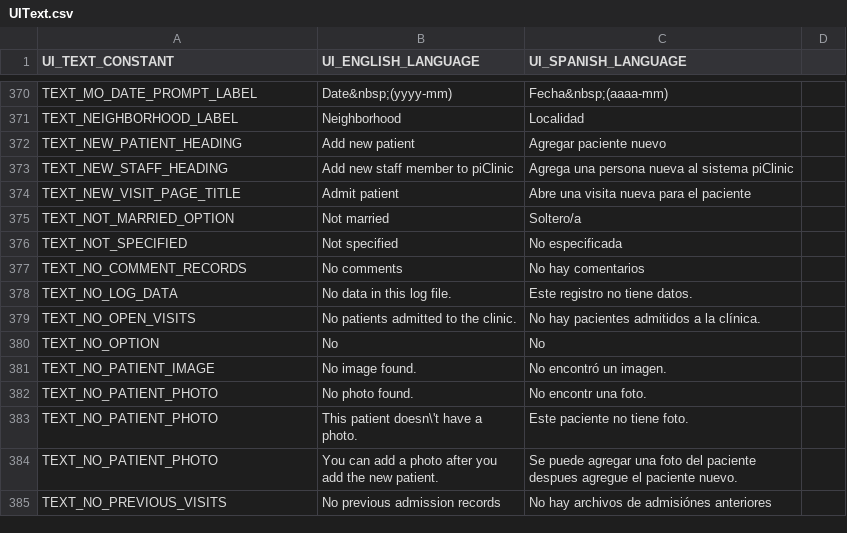
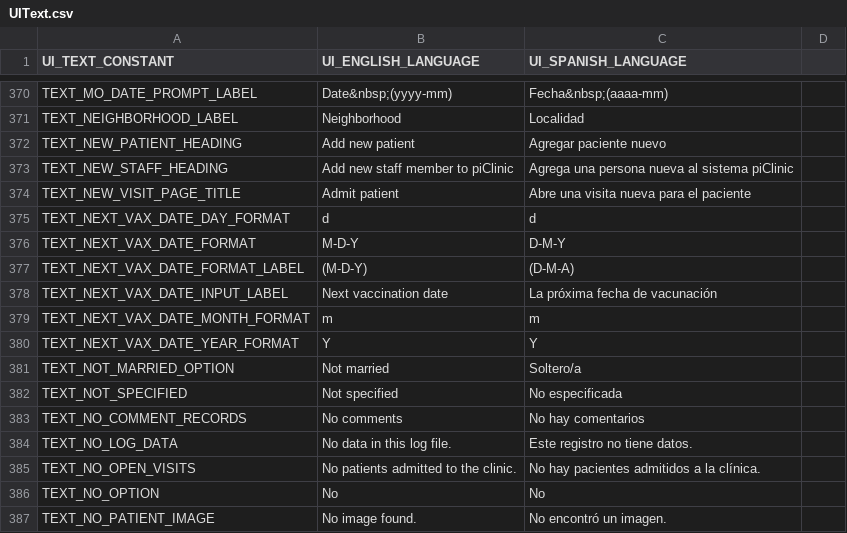
Before and after one commit to docsbydesign/piClinic, a CSV file: uitext/UIText.csv, drawn as a sheet; only a part is shown, gaps mark what is left out; the shorter side is filled out with more unchanged rows.

Commit message:
Add edit and save Next Vax Date

```diff
--- a/uitext/UIText.csv
+++ b/uitext/UIText.csv
@@ -374,2 +374,8 @@ TEXT_NEW_STAFF_HEADING,Add new staff member to piClinic,Agrega una persona nueva
 TEXT_NEW_VISIT_PAGE_TITLE,Admit patient,Abre una visita nueva para el paciente
+TEXT_NEXT_VAX_DATE_DAY_FORMAT,d,d
+TEXT_NEXT_VAX_DATE_FORMAT,M-D-Y,D-M-Y
+TEXT_NEXT_VAX_DATE_FORMAT_LABEL,(M-D-Y),(D-M-A)
+TEXT_NEXT_VAX_DATE_INPUT_LABEL,Next vaccination date,La próxima fecha de vacunación
+TEXT_NEXT_VAX_DATE_MONTH_FORMAT,m,m
+TEXT_NEXT_VAX_DATE_YEAR_FORMAT,Y,Y
 TEXT_NOT_MARRIED_OPTION,Not married,Soltero/a
```
Also changed, not shown: 3 other files.
